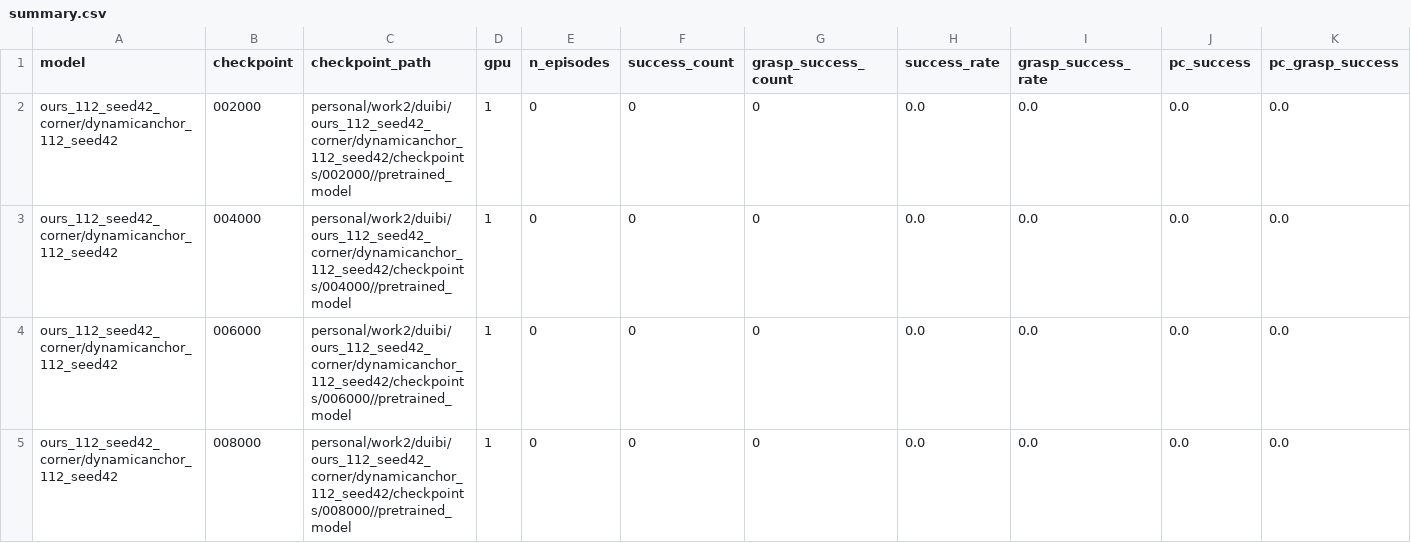
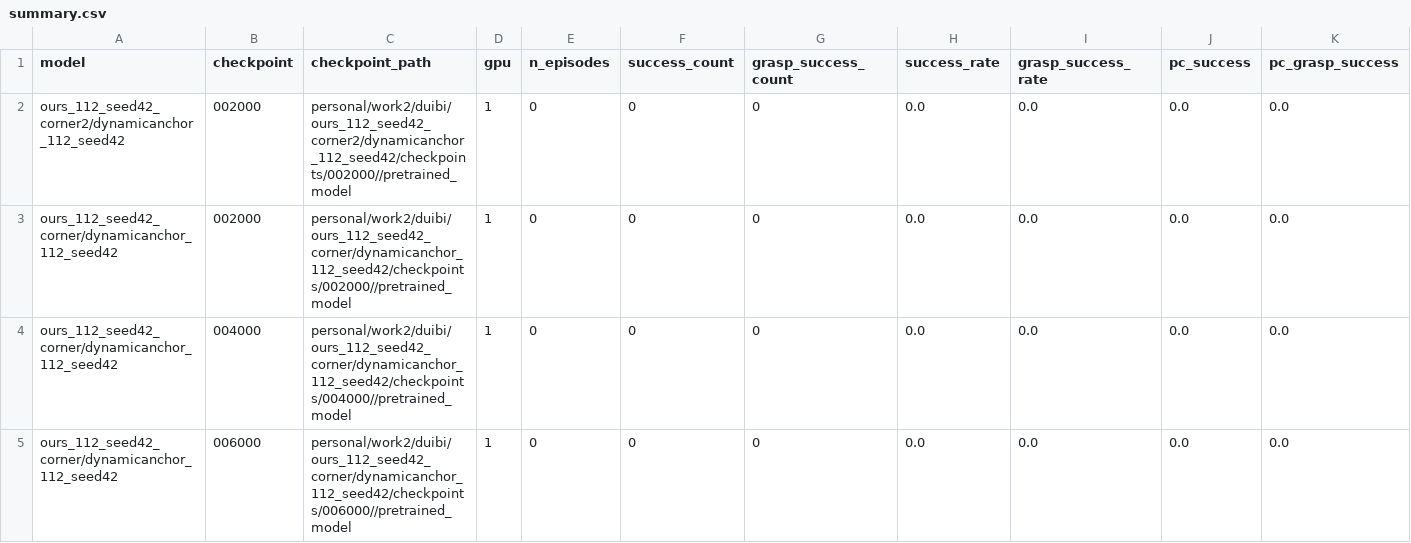
Before and after one commit to milong26/lerobot_june, a CSV file: personal/work2/eval_model/checkpoint_each_model/results_gpu1_partA/summary.csv, drawn as a sheet; only a part is shown; the shorter side is filled out with more unchanged rows; rows hold the shown columns only; the diff names each change by its address in the sheet, - before the commit and + after, or states it on an @@ line.

```diff
--- a/personal/work2/eval_model/checkpoint_each_model/results_gpu1_partA/summary.csv
+++ b/personal/work2/eval_model/checkpoint_each_model/results_gpu1_partA/summary.csv
+row 2: ours_112_seed42_corner2/dynamicanchor_112_seed42 | 002000 | personal/work2/duibi/ours_112_seed42_corner2/dynamicanchor_112_seed42/checkpoints/002000//pretrained_model | 1 | 0 | 0 | 0 | 0.0 | 0.0 | 0.0 | 0.0
```
Also changed, not shown: personal/work2/eval_model/checkpoint_each_model/results_gpu1_partB/summary.csv, 12 other files.
